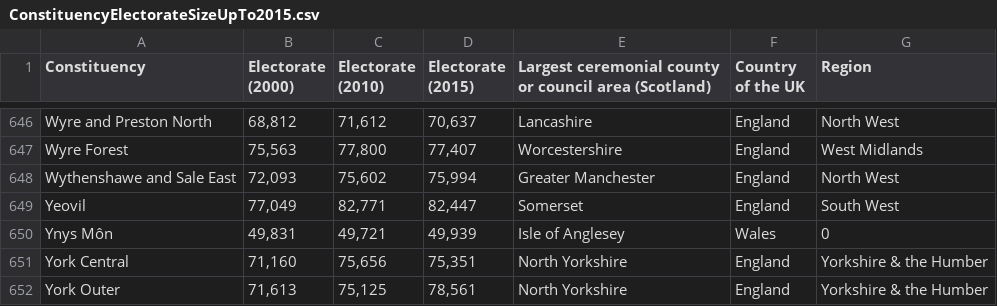
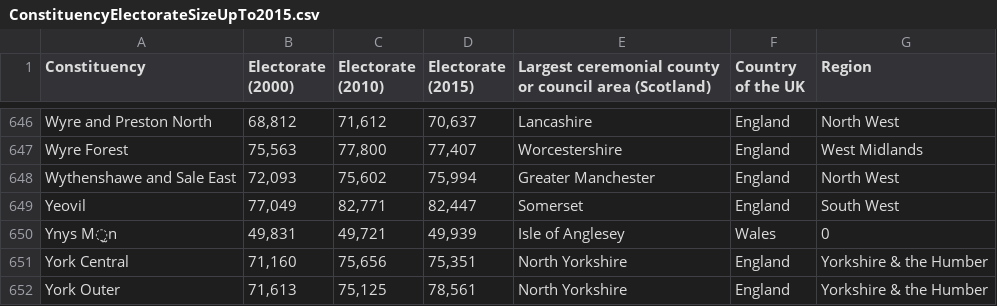
Before and after one commit to BBK-PiJ-2015-08/EUref_vs_petition, a CSV file: ConstituencyElectorateSizeUpTo2015.csv, drawn as a sheet; only a part is shown, gaps mark what is left out.

Commit message:
Sync

```diff
--- a/ConstituencyElectorateSizeUpTo2015.csv
+++ b/ConstituencyElectorateSizeUpTo2015.csv
@@ -649,3 +649,3 @@ Wythenshawe and Sale East,"72,093","75,602","75,994",Greater Manchester,England,
 Yeovil,"77,049","82,771","82,447",Somerset,England,South West
-Ynys Môn,"49,831","49,721","49,939",Isle of Anglesey,Wales,0
+Ynys M̫n,"49,831","49,721","49,939",Isle of Anglesey,Wales,0
 York Central,"71,160","75,656","75,351",North Yorkshire,England,Yorkshire & the Humber
```
